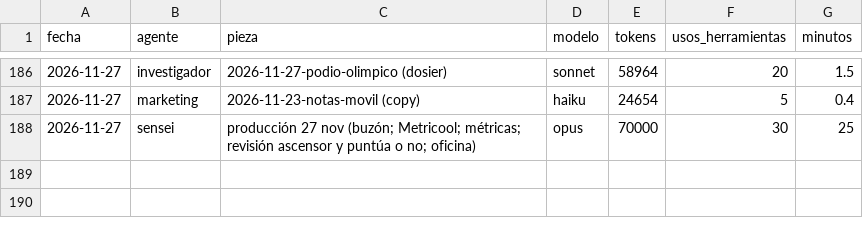
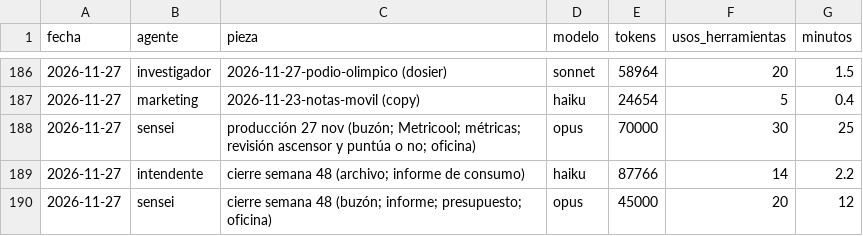
Before and after one commit to Jordiseor/karate-emaki, a CSV file: consumo.csv, drawn as a sheet; only a part is shown, gaps mark what is left out.

```diff
--- a/consumo.csv
+++ b/consumo.csv
@@ -188 +188,3 @@ fecha,agente,pieza,modelo,tokens,usos_herramientas,minutos
 2026-11-27,sensei,producción 27 nov (buzón; Metricool; métricas; revisión ascensor y puntúa o no; oficina),opus,70000,30,25
+2026-11-27,intendente,cierre semana 48 (archivo; informe de consumo),haiku,87766,14,2.2
+2026-11-27,sensei,cierre semana 48 (buzón; informe; presupuesto; oficina),opus,45000,20,12
```
Also changed, not shown: 7 other files.
